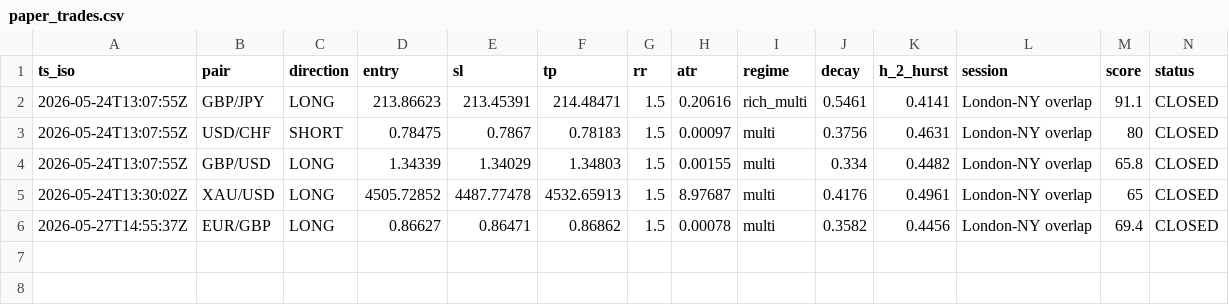
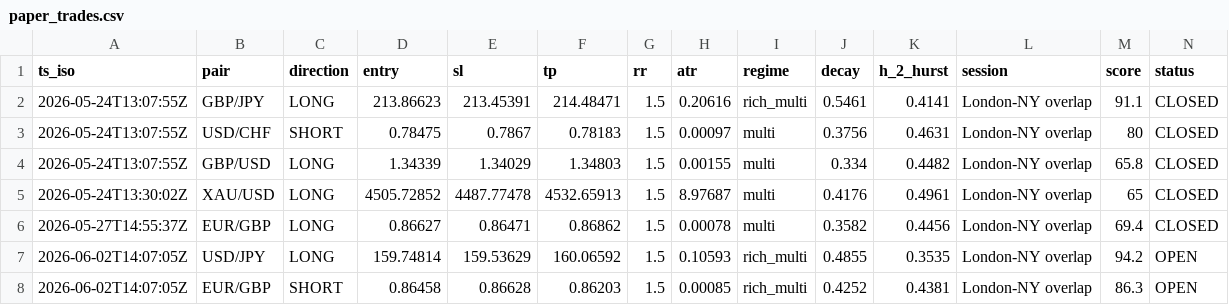
Before and after one commit to Elfastsasa1/forexwatch-data, a CSV file: public/paper_trades.csv, drawn as a sheet; only a part is shown; rows hold the shown columns only; the diff names each change by its address in the sheet, - before the commit and + after, or states it on an @@ line.

Commit message:
data: snapshot 2026-06-02 14:10:02 UTC

```diff
--- a/public/paper_trades.csv
+++ b/public/paper_trades.csv
+row 7: 2026-06-02T14:07:05Z | USD/JPY | LONG | 159.74814 | 159.53629 | 160.06592 | 1.5 | 0.10593 | rich_multi | 0.4855 | 0.3535 | London-NY overlap | 94.2 | OPEN
+row 8: 2026-06-02T14:07:05Z | EUR/GBP | SHORT | 0.86458 | 0.86628 | 0.86203 | 1.5 | 0.00085 | rich_multi | 0.4252 | 0.4381 | London-NY overlap | 86.3 | OPEN
```
Also changed, not shown: 5 other files.
